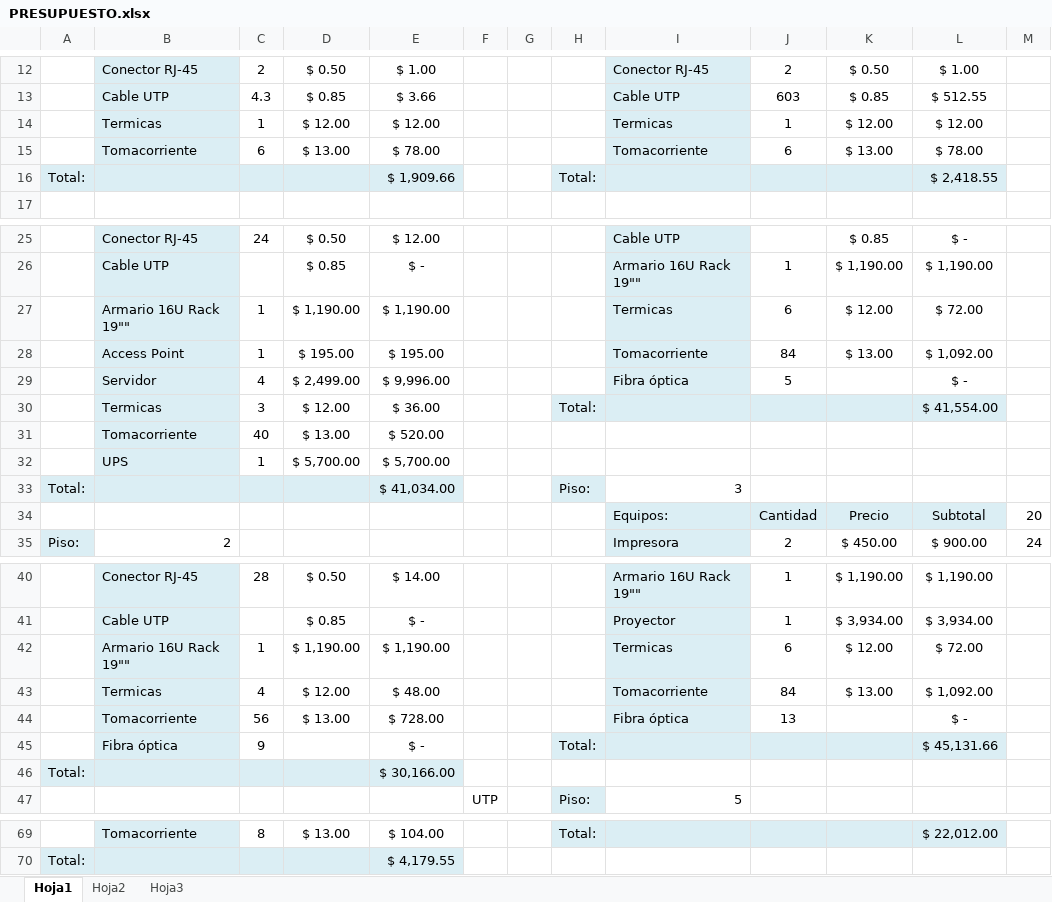
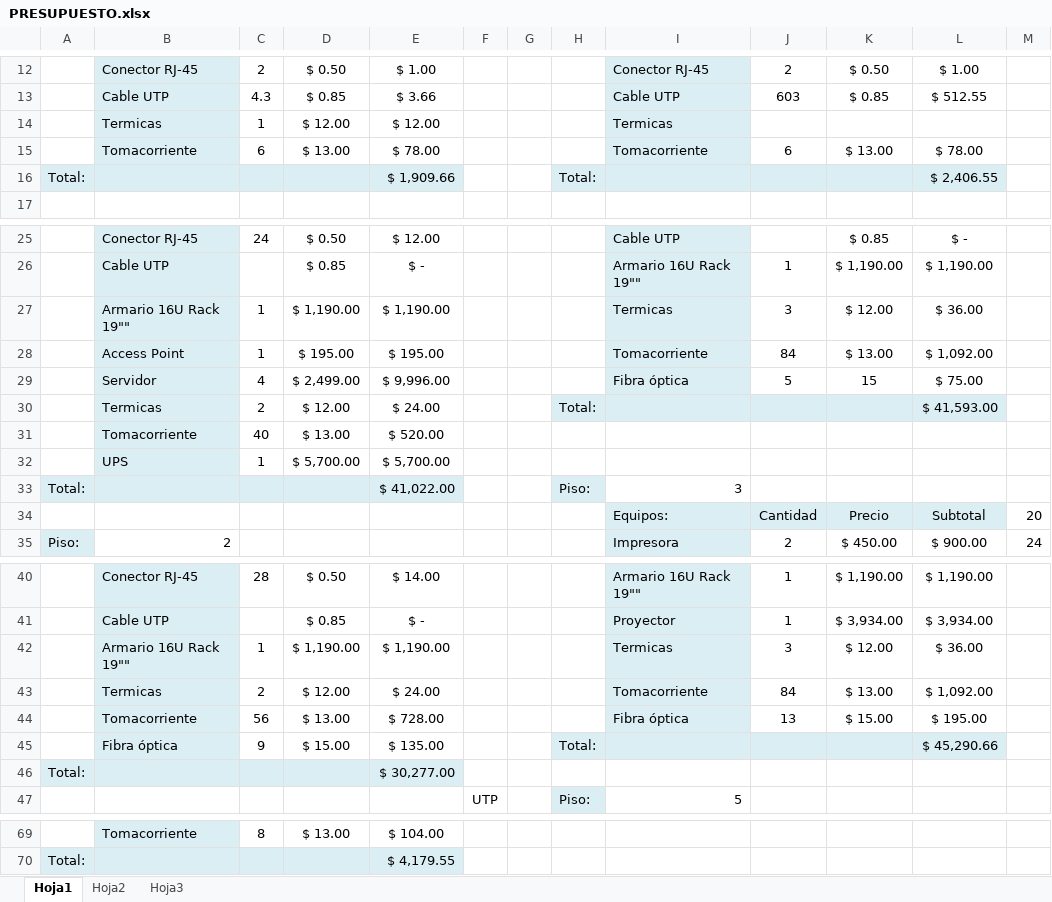
Before and after one commit to xipone/adm-recursos-2012, an Excel workbook: CABLEADO ESTRUCTURADO/PRESUPUESTO.xlsx, sheet Hoja1, drawn as a sheet; only a part is shown, gaps mark what is left out; values as stored, in another font and other column widths than the file's, no borders; the diff covers the shown part only; the diff names each change by its address in the sheet, - before the commit and + after, or states it on an @@ line.

```diff
--- a/CABLEADO ESTRUCTURADO/PRESUPUESTO.xlsx (sheet Hoja1)
+++ b/CABLEADO ESTRUCTURADO/PRESUPUESTO.xlsx (sheet Hoja1)
-J14: 1
+J14: (empty)
-K14: $ 12.00
+K14: (empty)
-L14: $ 12.00
+L14: (empty)
-L16: $ 2,418.55
+L16: $ 2,406.55
-J27: 6
+J27: 3
-L27: $ 72.00
+L27: $ 36.00
-K29: (empty)
+K29: 15
-L29: $ -
+L29: $ 75.00
-C30: 3
+C30: 2
-E30: $ 36.00
+E30: $ 24.00
-L30: $ 41,554.00
+L30: $ 41,593.00
-E33: $ 41,034.00
+E33: $ 41,022.00
-J42: 6
+J42: 3
-L42: $ 72.00
+L42: $ 36.00
-C43: 4
+C43: 2
-E43: $ 48.00
+E43: $ 24.00
-K44: (empty)
+K44: $ 15.00
-L44: $ -
+L44: $ 195.00
-D45: (empty)
+D45: $ 15.00
-E45: $ -
+E45: $ 135.00
-L45: $ 45,131.66
+L45: $ 45,290.66
-E46: $ 30,166.00
+E46: $ 30,277.00
-H69: Total:
+H69: (empty)
-H69:L69 fill: #DBEEF4
+H69:L69 fill: none
-L69: $ 22,012.00
+L69: (empty)
```
Also changed, not shown: 1 added row, 1 removed row and 29 edited cells elsewhere in this sheet, formulas that keep their value.
